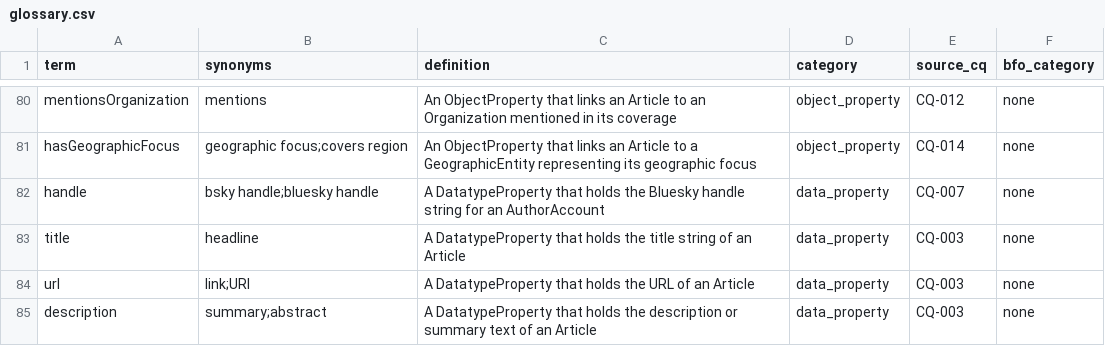
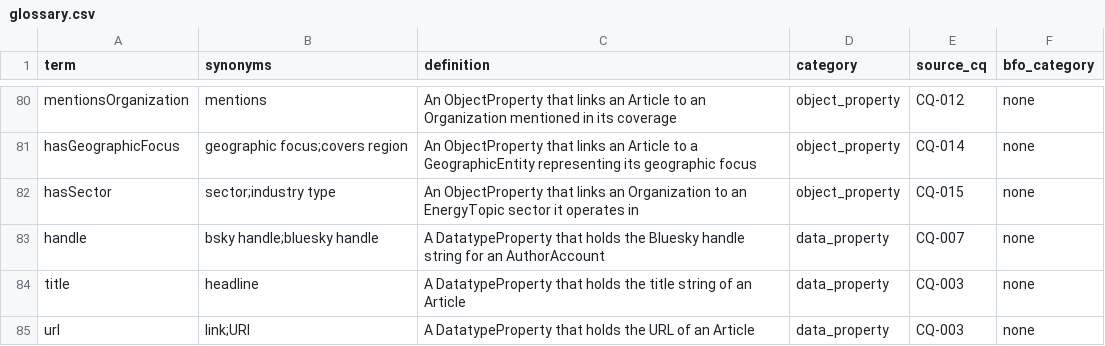
Before and after one commit to mepuka/ontology-skill, a CSV file: docs/energy-news/glossary.csv, drawn as a sheet; only a part is shown, gaps mark what is left out; the shorter side is filled out with more unchanged rows.

```diff
--- a/docs/energy-news/glossary.csv
+++ b/docs/energy-news/glossary.csv
@@ -81,2 +81,3 @@ mentionsOrganization,mentions,An ObjectProperty that links an Article to an Orga
 hasGeographicFocus,geographic focus;covers region,An ObjectProperty that links an Article to a GeographicEntity representing its geographic focus,object_property,CQ-014,none
+hasSector,sector;industry type,An ObjectProperty that links an Organization to an EnergyTopic sector it operates in,object_property,CQ-015,none
 handle,bsky handle;bluesky handle,A DatatypeProperty that holds the Bluesky handle string for an AuthorAccount,data_property,CQ-007,none
```
Also changed, not shown: 12 other files.
